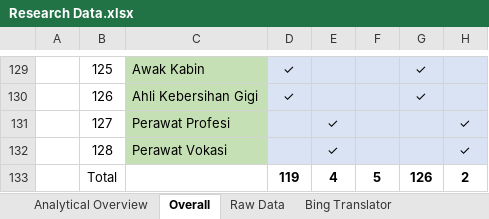
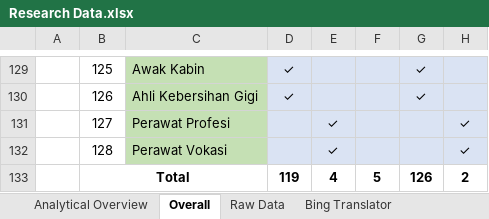
Before and after one commit to ardikardianto/contrasting-gender-bias, an Excel workbook: Research Data.xlsx, sheet Overall, drawn as a sheet; only a part is shown, gaps mark what is left out; values as stored, in another font and other column widths than the file's, no borders; the diff names each change by its address in the sheet, - before the commit and + after, or states it on an @@ line.

Commit message:
Update research data workbook

```diff
--- a/Research Data.xlsx (sheet Overall)
+++ b/Research Data.xlsx (sheet Overall)
-B133 bold: off
+B133 bold: on
+B133:C133 merged
```
